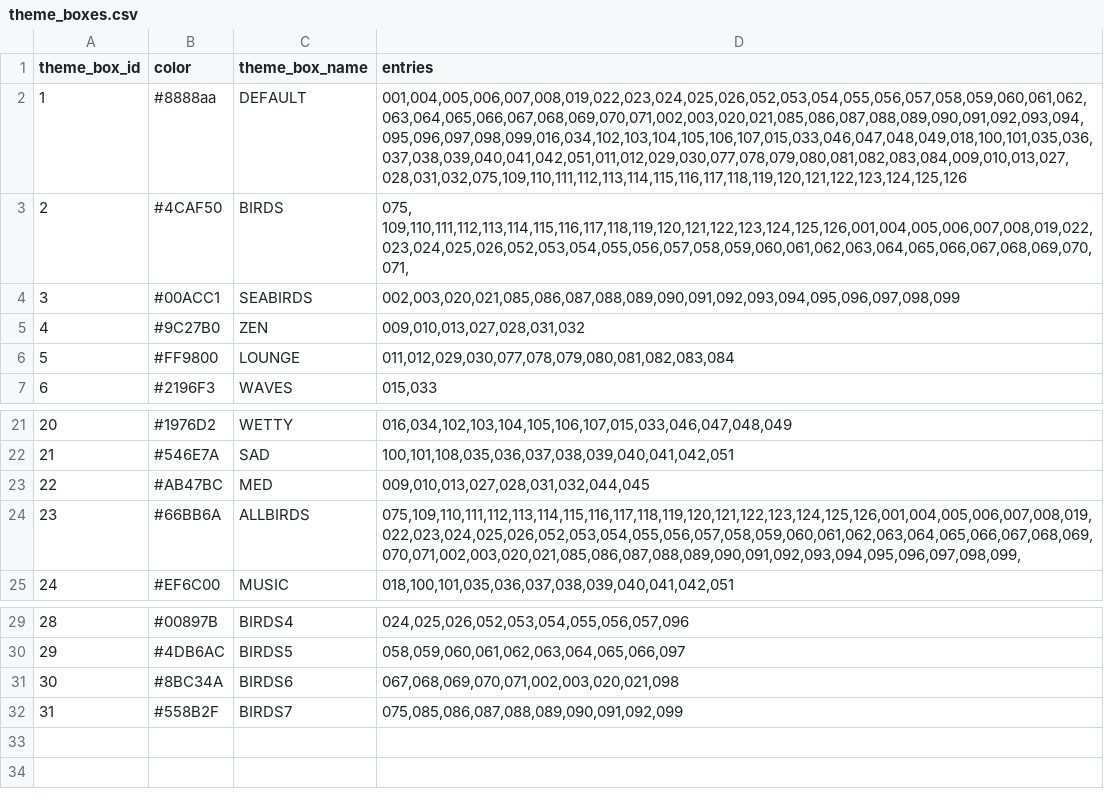
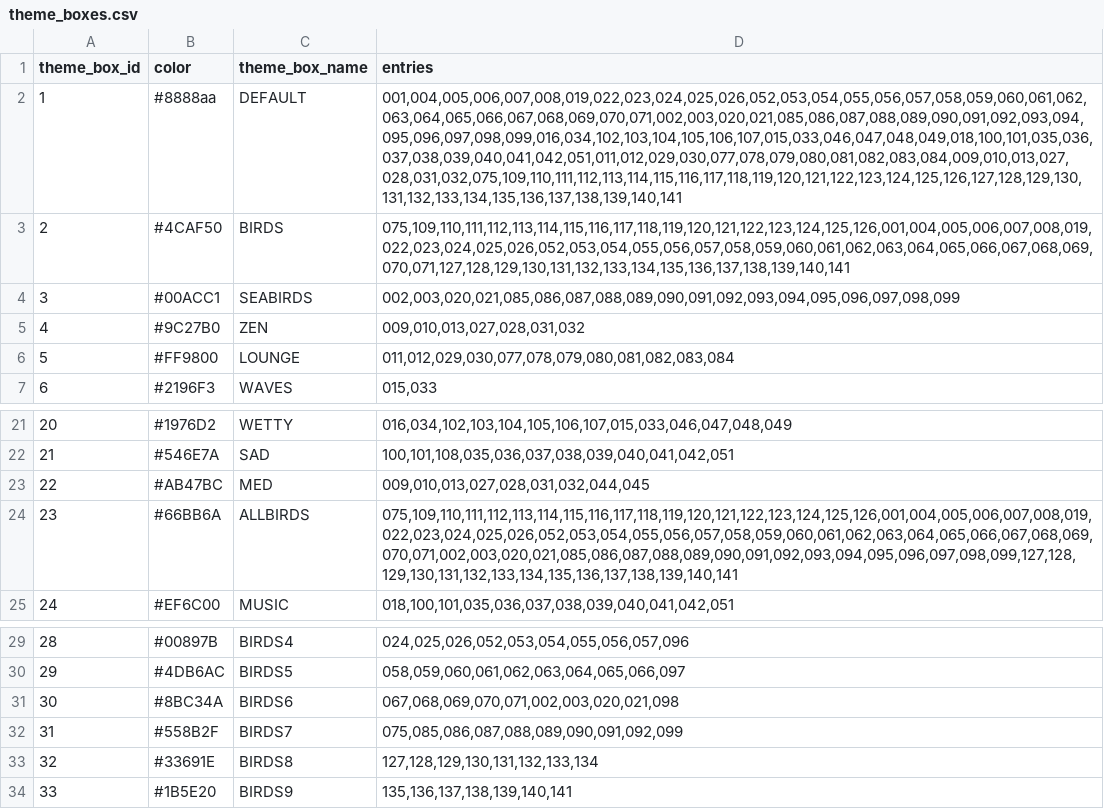
Before and after one commit to drJanW/Kwal27, a CSV file: sdroot/theme_boxes.csv, drawn as a sheet; only a part is shown, gaps mark what is left out.

```diff
--- a/sdroot/theme_boxes.csv
+++ b/sdroot/theme_boxes.csv
@@ -1,4 +1,4 @@
 theme_box_id;color;theme_box_name;entries
-1;#8888aa;DEFAULT;001,004,005,006,007,008,019,022,023,024,025,026,052,053,054,055,056,057,058,059,060,061,062,063,064,065,066,067,068,069,070,071,002,003,020,021,085,086,087,088,089,090,091,092,093,094,095,096,097,098,099,016,034,102,103,104,105,106,107,015,033,046,047,048,049,018,100,101,035,036,037,038,039,040,041,042,051,011,012,029,030,077,078,079,080,081,082,083,084,009,010,013,027,028,031,032,075,109,110,111,112,113,114,115,116,117,118,119,120,121,122,123,124,125,126
-2;#4CAF50;BIRDS;075, 109,110,111,112,113,114,115,116,117,118,119,120,121,122,123,124,125,126,001,004,005,006,007,008,019,022,023,024,025,026,052,053,054,055,056,057,058,059,060,061,062,063,064,065,066,067,068,069,070,071,
+1;#8888aa;DEFAULT;001,004,005,006,007,008,019,022,023,024,025,026,052,053,054,055,056,057,058,059,060,061,062,063,064,065,066,067,068,069,070,071,002,003,020,021,085,086,087,088,089,090,091,092,093,094,095,096,097,098,099,016,034,102,103,104,105,106,107,015,033,046,047,048,049,018,100,101,035,036,037,038,039,040,041,042,051,011,012,029,030,077,078,079,080,081,082,083,084,009,010,013,027,028,031,032,075,109,110,111,112,113,114,115,116,117,118,119,120,121,122,123,124,125,126,127,128,129,130,131,132,133,134,135,136,137,138,139,140,141
+2;#4CAF50;BIRDS;075,109,110,111,112,113,114,115,116,117,118,119,120,121,122,123,124,125,126,001,004,005,006,007,008,019,022,023,024,025,026,052,053,054,055,056,057,058,059,060,061,062,063,064,065,066,067,068,069,070,071,127,128,129,130,131,132,133,134,135,136,137,138,139,140,141
 3;#00ACC1;SEABIRDS;002,003,020,021,085,086,087,088,089,090,091,092,093,094,095,096,097,098,099
@@ -23,3 +23,3 @@ theme_box_id;color;theme_box_name;entries
 22;#AB47BC;MED;009,010,013,027,028,031,032,044,045
-23;#66BB6A;ALLBIRDS;075,109,110,111,112,113,114,115,116,117,118,119,120,121,122,123,124,125,126,001,004,005,006,007,008,019,022,023,024,025,026,052,053,054,055,056,057,058,059,060,061,062,063,064,065,066,067,068,069,070,071,002,003,020,021,085,086,087,088,089,090,091,092,093,094,095,096,097,098,099,
+23;#66BB6A;ALLBIRDS;075,109,110,111,112,113,114,115,116,117,118,119,120,121,122,123,124,125,126,001,004,005,006,007,008,019,022,023,024,025,026,052,053,054,055,056,057,058,059,060,061,062,063,064,065,066,067,068,069,070,071,002,003,020,021,085,086,087,088,089,090,091,092,093,094,095,096,097,098,099,127,128,129,130,131,132,133,134,135,136,137,138,139,140,141
 24;#EF6C00;MUSIC;018,100,101,035,036,037,038,039,040,041,042,051
@@ -32 +32,3 @@ theme_box_id;color;theme_box_name;entries
 31;#558B2F;BIRDS7;075,085,086,087,088,089,090,091,092,099
+32;#33691E;BIRDS8;127,128,129,130,131,132,133,134
+33;#1B5E20;BIRDS9;135,136,137,138,139,140,141
```
Also changed, not shown: sdroot/globals.csv, 15 other files.
